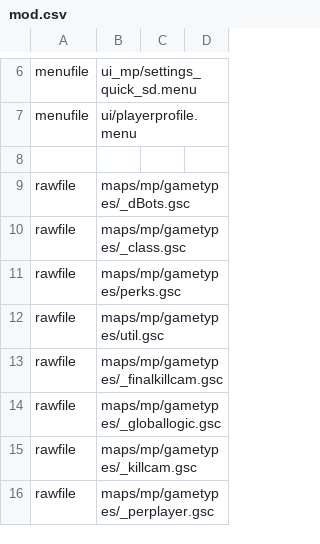
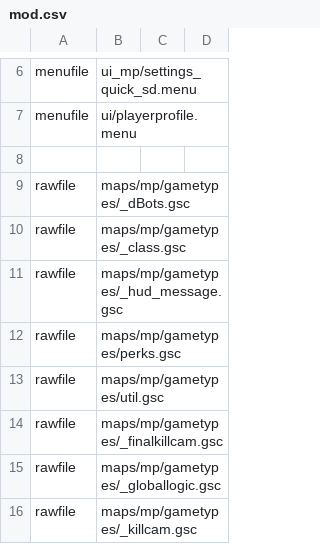
Before and after one commit to agonio/cod4-modRevive, a CSV file: mod.csv, drawn as a sheet; only a part is shown, gaps mark what is left out; the shorter side is filled out with more unchanged rows; the diff names each change by its address in the sheet, - before the commit and + after, or states it on an @@ line.

Commit message:
include hud_message

```diff
--- a/mod.csv
+++ b/mod.csv
+row 11: rawfile | maps/mp/gametypes/_hud_message.gsc
```
Also changed, not shown: 1 other file.
